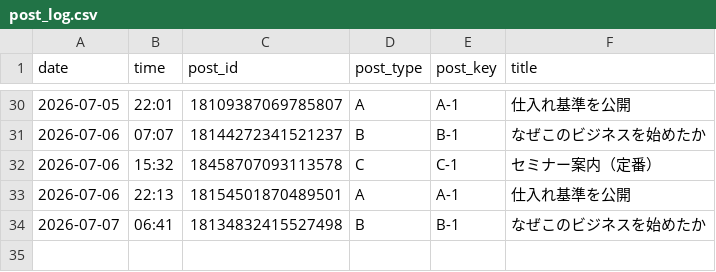
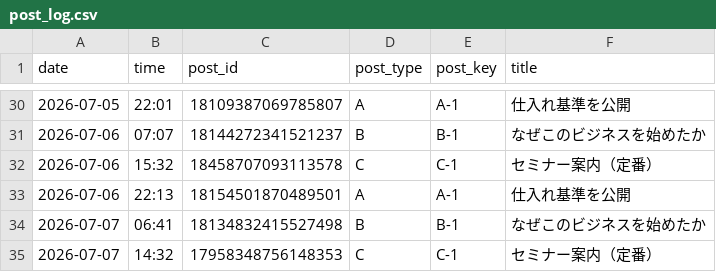
Before and after one commit to vintagegarakuta-gthub/meiryu-threads-auto-post, a CSV file: post_log.csv, drawn as a sheet; only a part is shown, gaps mark what is left out.

```diff
--- a/post_log.csv
+++ b/post_log.csv
@@ -34 +34,2 @@ date,time,post_id,post_type,post_key,title
 2026-07-07,06:41,18134832415527498,B,B-1,なぜこのビジネスを始めたか
+2026-07-07,14:32,17958348756148353,C,C-1,セミナー案内（定番）
```
